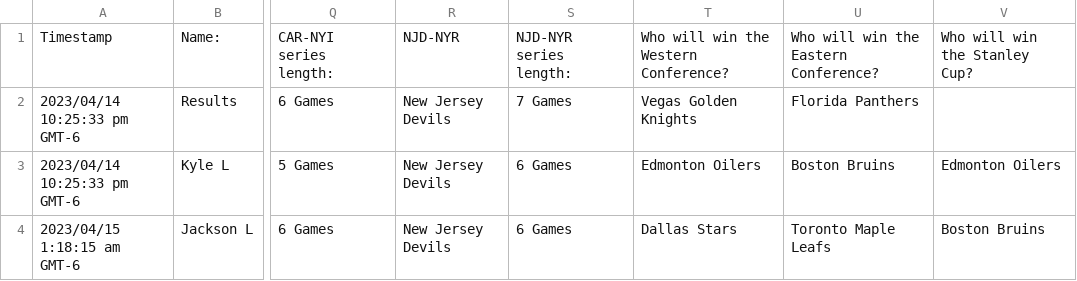
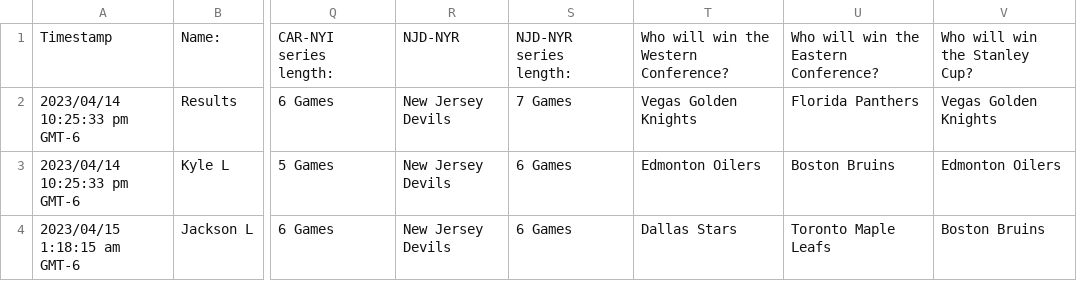
Before and after one commit to ddeepwell/DeepwellCup, a CSV file: data/2023/2023 Deepwell Cup Round 1.csv, drawn as a sheet; only a part is shown, gaps mark what is left out; the diff names each change by its address in the sheet, - before the commit and + after, or states it on an @@ line.

Commit message:
Add 2023 Round 4 selections and results

```diff
--- a/data/2023/2023 Deepwell Cup Round 1.csv
+++ b/data/2023/2023 Deepwell Cup Round 1.csv
-V2: (empty)
+V2: Vegas Golden Knights
```
Also changed, not shown: 5 other files.
